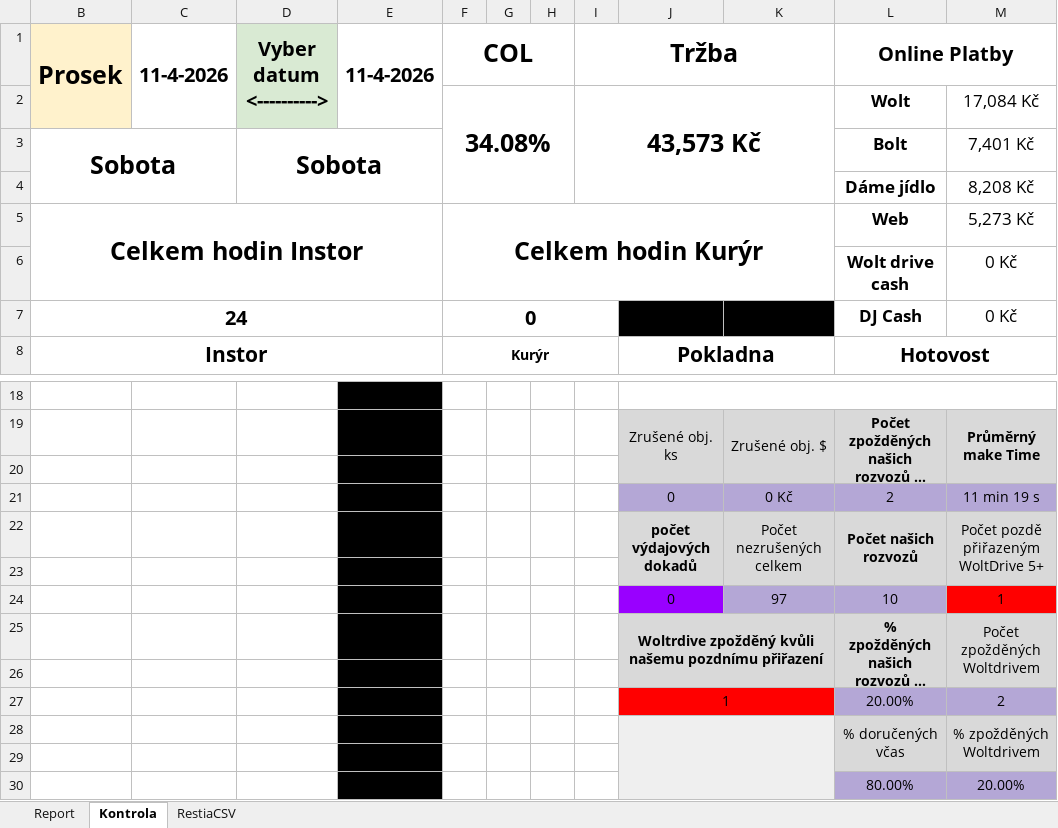
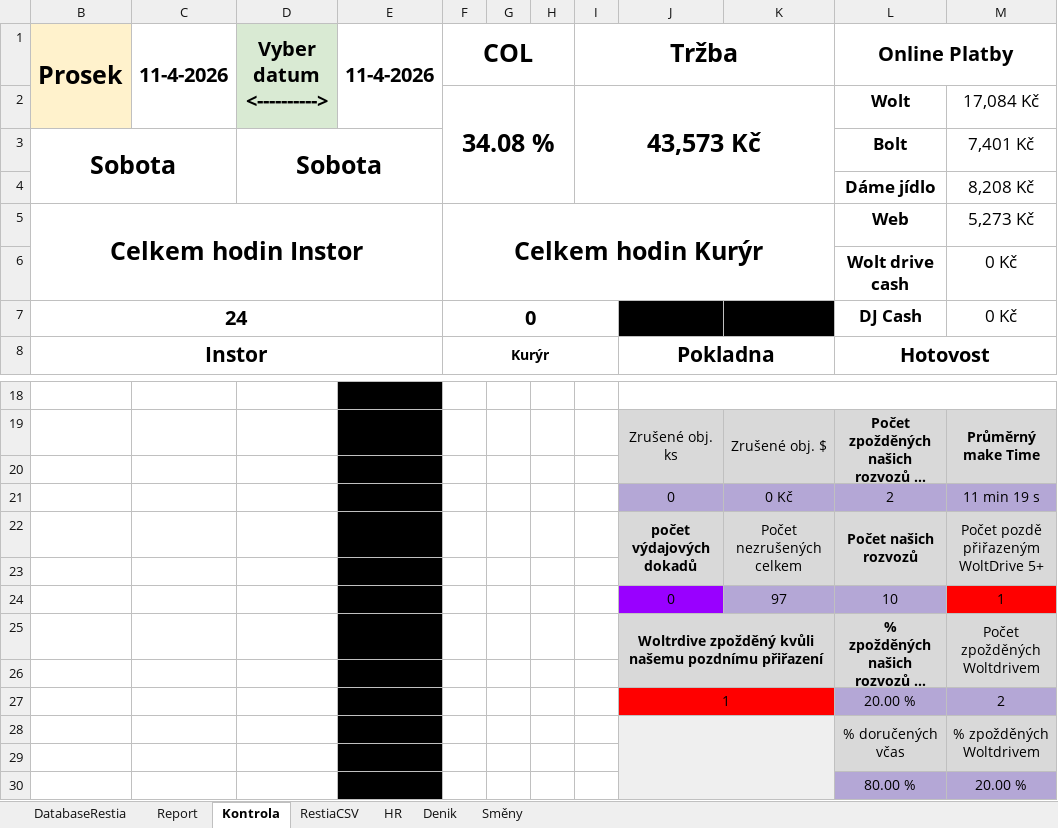
Before and after one commit to StandaSt/comeback-free, an Excel workbook: admin_testy/reporty_google_testy/google_data/Pobočky/Prosek/Report Prosek.xlsx, sheet Kontrola, drawn as a sheet; only a part is shown, gaps mark what is left out; long unchanged cells end in …; values as stored, in another font and other column widths than the file's, no borders; charts and pictures and conditional formats not drawn; removed rows and columns are numbered as before the commit, all else as after; the diff names each change by its address in the sheet, - before the commit and + after, or states it on an @@ line.

```diff
--- a/admin_testy/reporty_google_testy/google_data/Pobočky/Prosek/Report Prosek.xlsx (sheet Kontrola)
+++ b/admin_testy/reporty_google_testy/google_data/Pobočky/Prosek/Report Prosek.xlsx (sheet Kontrola)
@@ sheet tab unhidden: DatabaseRestia @@
@@ sheet tab unhidden: HR @@
@@ sheet tab unhidden: Denik @@
@@ sheet tab unhidden: Směny @@
-B2 fill: none
+B2 fill: #FFF2CC
-D2 fill: none
+D2 fill: #D9EAD3
-F2 (COL): 34.08%
+F2 (COL): 34.08 %
-J20:M20 fill: none
+J20:M20 fill: #D9D9D9
-J23:M23 fill: none
+J23:M23 fill: #D9D9D9
-K25 fill: none
+K25 fill: #D9D9D9
-J26:M26 fill: none
+J26:M26 fill: #D9D9D9
-K27 fill: none
+K27 fill: #FF0000
-L27 (Online Platby): 20.00%
+L27 (Online Platby): 20.00 %
-K28 fill: none
+K28 fill: #EFEFEF
-J29:K29 fill: none
+J29:K29 fill: #EFEFEF
-L29:M29 fill: none
+L29:M29 fill: #D9D9D9
-row 30:  |  |  |  |  |  |  |  |  |  | 80.00% | 20.00%
+row 30:  |  |  |  |  |  |  |  |  |  | 80.00 % | 20.00 %
```
Also changed, not shown: sheet Report, charts or pictures, admin_testy/reporty_google_testy/google_data/Pobočky/Bolevec/Bolevec.xlsx, admin_testy/reporty_google_testy/google_data/Pobočky/Chodov/Report Chodov.xlsx, 43 other files.
